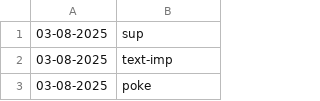
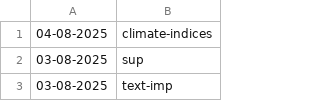
Before and after one commit to NordCoderd/deleted-pypi-package-index, a CSV file: pypi-uploader-directory/revived-pypi-packages.csv, drawn as a sheet; only a part is shown; the shorter side is filled out with more unchanged rows; the diff names each change by its address in the sheet, - before the commit and + after, or states it on an @@ line.

```diff
--- a/pypi-uploader-directory/revived-pypi-packages.csv
+++ b/pypi-uploader-directory/revived-pypi-packages.csv
+row 1: 04-08-2025 | climate-indices
```
Also changed, not shown: pypi-uploader-directory/deleted-pypi-packages.csv, 3 other files.
